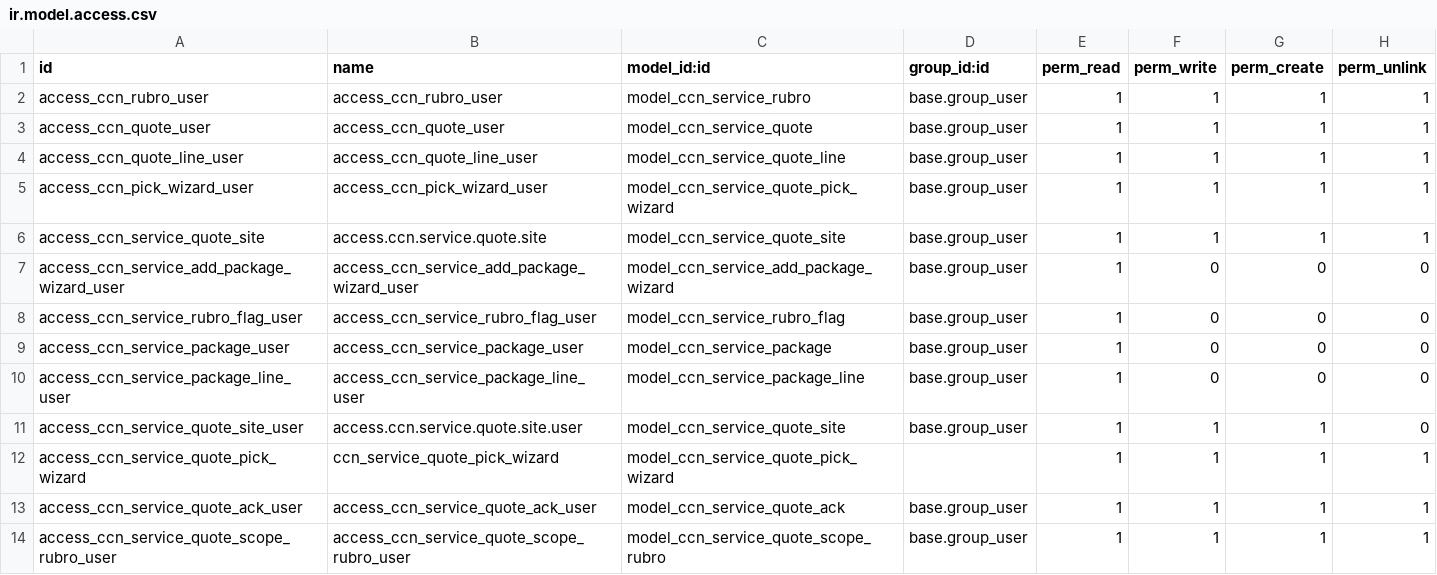
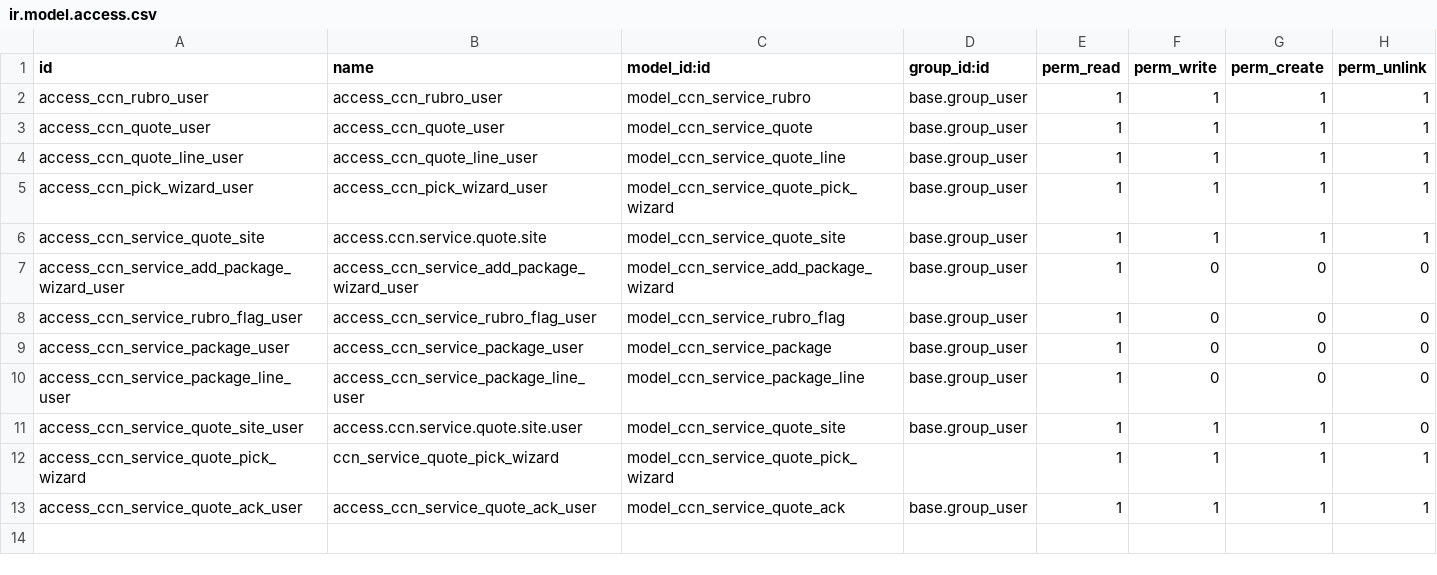
Before and after one commit to cesareo-sepulveda/ccn_service_quote, a CSV file: security/ir.model.access.csv, drawn as a sheet; the diff names each change by its address in the sheet, - before the commit and + after, or states it on an @@ line.

```diff
--- a/security/ir.model.access.csv
+++ b/security/ir.model.access.csv
-row 14: access_ccn_service_quote_scope_rubro_user | access_ccn_service_quote_scope_rubro_user | model_ccn_service_quote_scope_rubro | base.group_user | 1 | 1 | 1 | 1
```
Also changed, not shown: 4 other files.
